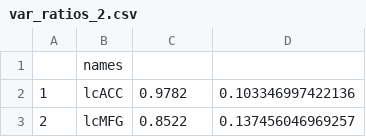
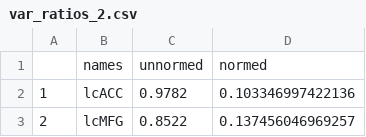
Before and after one commit to ntustison/CrossLong, a CSV file: data/var_ratios_2.csv, drawn as a sheet; only a part is shown; removed rows and columns are numbered as before the commit, all else as after; the diff names each change by its address in the sheet, - before the commit and + after, or states it on an @@ line.

Commit message:
ENH:  Replace processed results with var_ratios_2.csv

```diff
--- a/data/var_ratios_2.csv
+++ b/data/var_ratios_2.csv
-row 1:  | names
+row 1:  | names | unnormed | normed
```
Also changed, not shown: 23 other files.
